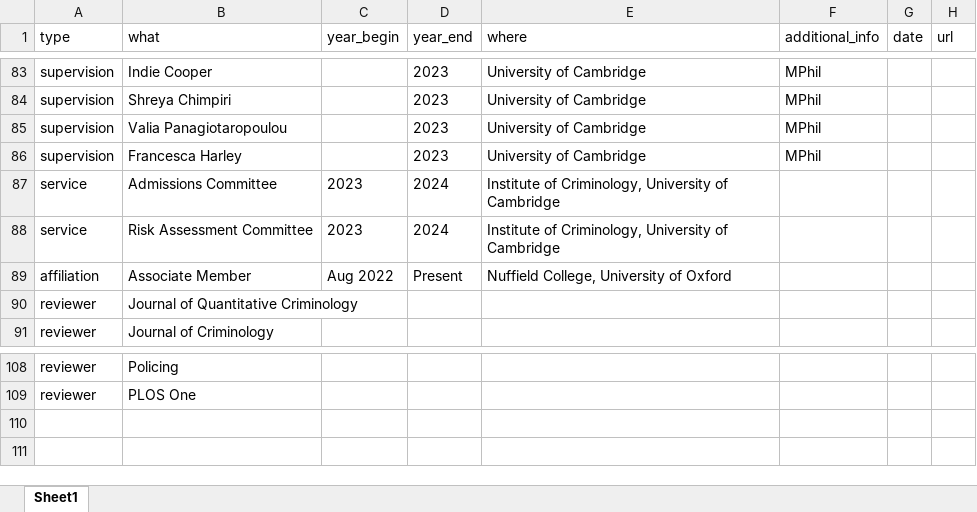
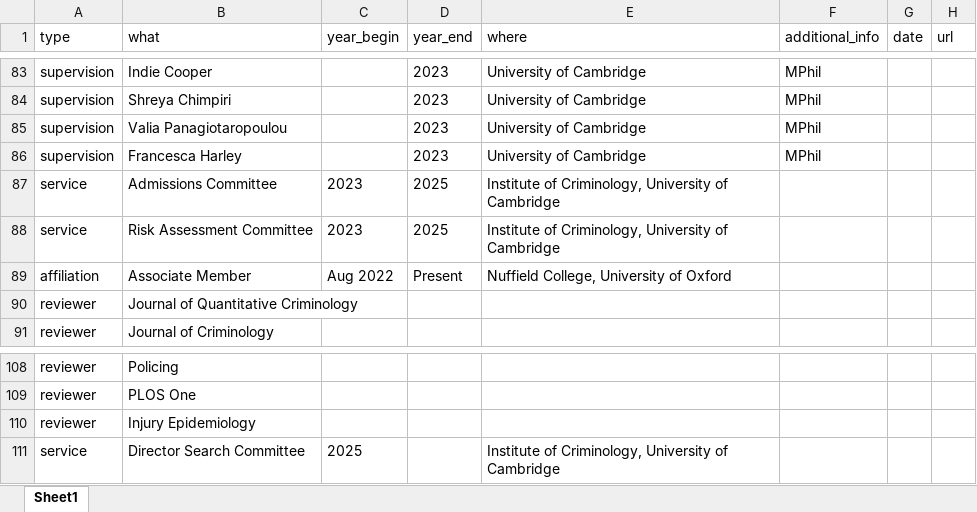
Before and after one commit to clanfear/ccl_cv, an Excel workbook: cv_data/cv_entries.xlsx, sheet Sheet1, drawn as a sheet; only a part is shown, gaps mark what is left out; values as stored, in another font and other column widths than the file's, no borders; the diff names each change by its address in the sheet, - before the commit and + after, or states it on an @@ line.

```diff
--- a/cv_data/cv_entries.xlsx (sheet Sheet1)
+++ b/cv_data/cv_entries.xlsx (sheet Sheet1)
-D87:D88 (year_end): 2024
+D87:D88 (year_end): 2025
+row 110: reviewer | Injury Epidemiology
+row 111: service | Director Search Committee | 2025 |  | Institute of Criminology, University of Cambridge
```
Also changed, not shown: cv_data/publications.xlsx, 1 other file.
